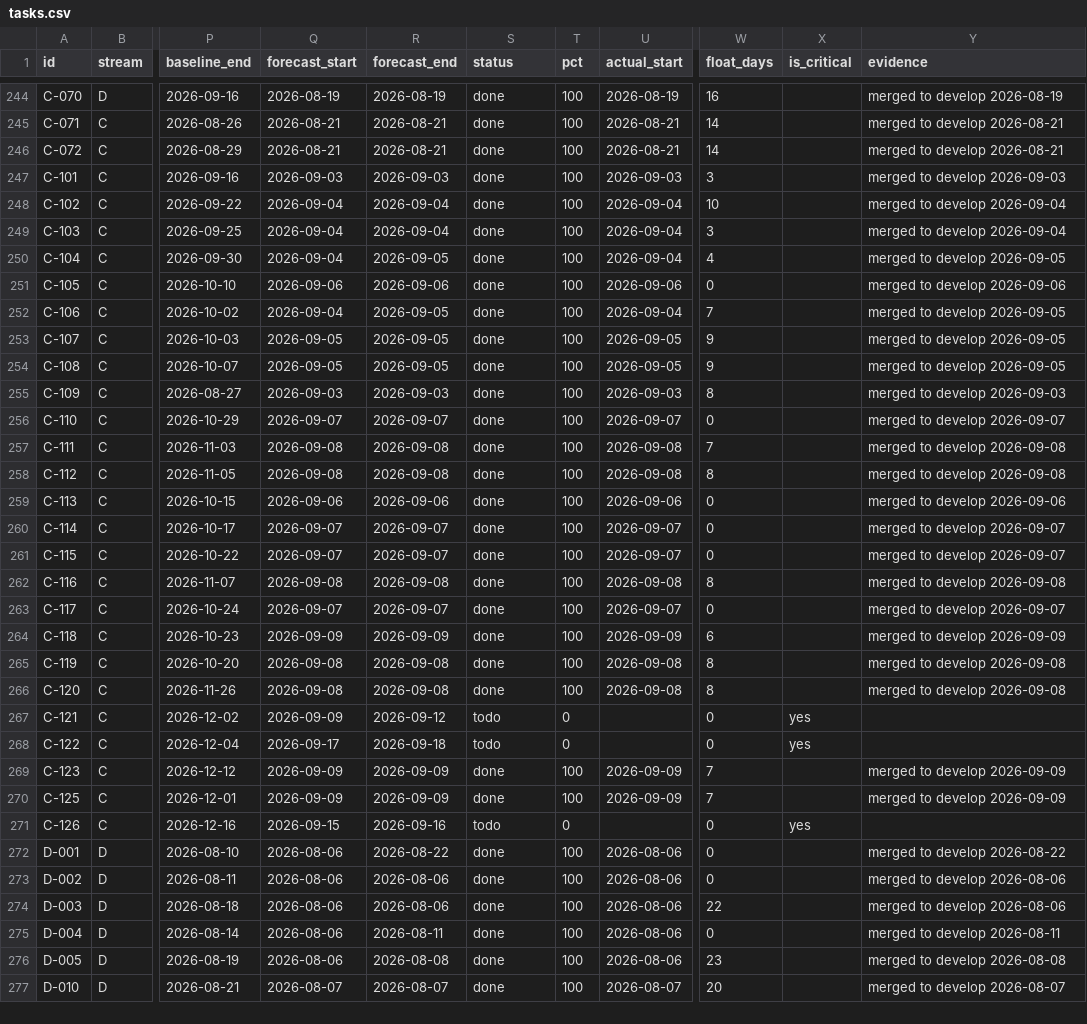
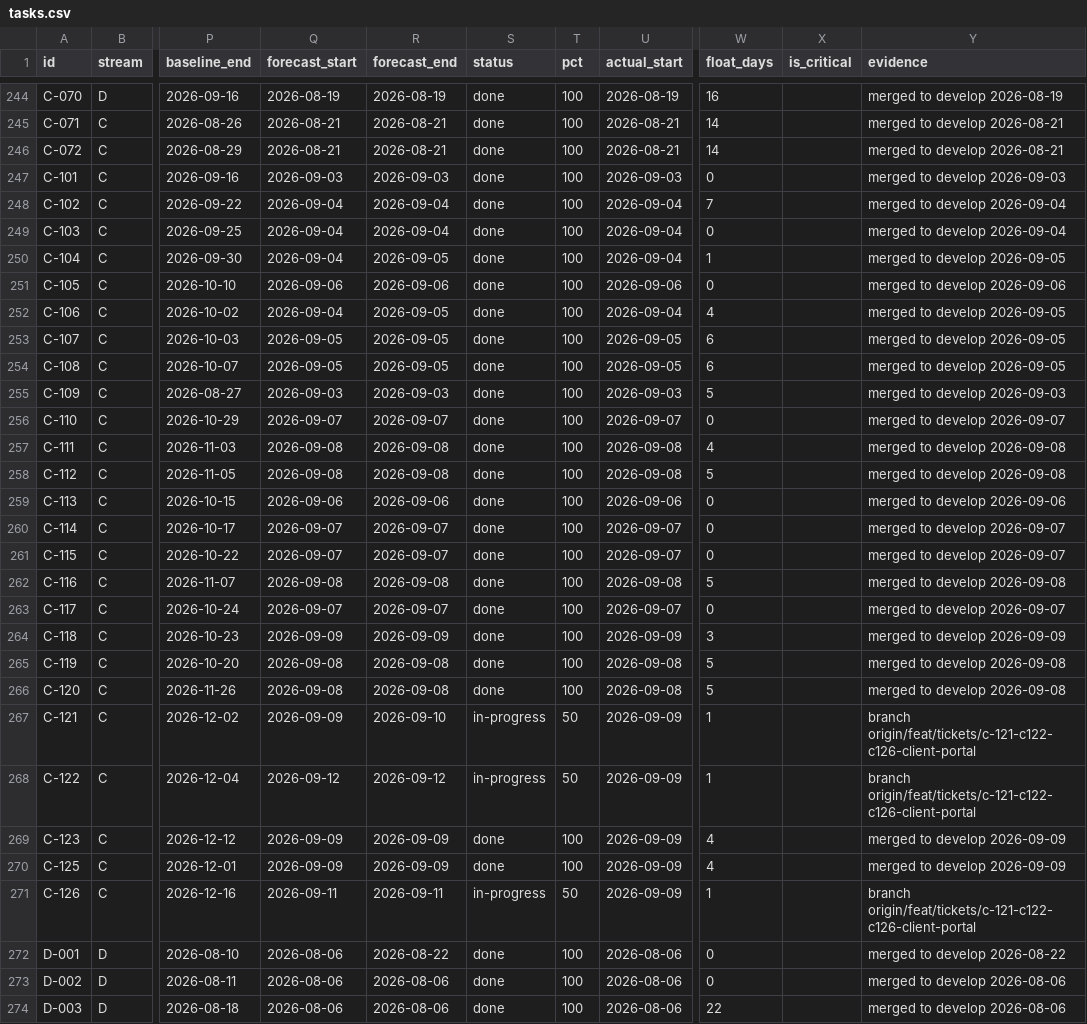
Before and after one commit to debashisedunext/EduTrack, a CSV file: docs/plan/tasks.csv, drawn as a sheet; only a part is shown, gaps mark what is left out; the shorter side is filled out with more unchanged rows; the diff covers the shown part only; the diff names each change by its address in the sheet, - before the commit and + after, or states it on an @@ line.

Commit message:
chore(plan): schedule refresh after push
Regenerated by plan-tracker. Status derived from git.

```diff
--- a/docs/plan/tasks.csv
+++ b/docs/plan/tasks.csv
-W247 (float_days): 3
+W247 (float_days): 0
-W248 (float_days): 10
+W248 (float_days): 7
-W249 (float_days): 3
+W249 (float_days): 0
-W250 (float_days): 4
+W250 (float_days): 1
-W252 (float_days): 7
+W252 (float_days): 4
-W253:W254 (float_days): 9
+W253:W254 (float_days): 6
-W255 (float_days): 8
+W255 (float_days): 5
-W257 (float_days): 7
+W257 (float_days): 4
-W258 (float_days): 8
+W258 (float_days): 5
-W262 (float_days): 8
+W262 (float_days): 5
-W264 (float_days): 6
+W264 (float_days): 3
-W265:W266 (float_days): 8
+W265:W266 (float_days): 5
-R267 (forecast_end): 2026-09-12
+R267 (forecast_end): 2026-09-10
-S267:S268 (status): todo
+S267:S268 (status): in-progress
-T267:T268 (pct): 0
+T267:T268 (pct): 50
-U267:U268 (actual_start): (empty)
+U267:U268 (actual_start): 2026-09-09
-W267:W268 (float_days): 0
+W267:W268 (float_days): 1
-X267:X268 (is_critical): yes
+X267:X268 (is_critical): (empty)
-Y267:Y268 (evidence): (empty)
+Y267:Y268 (evidence): branch origin/feat/tickets/c-121-c122-c126-client-portal
-Q268 (forecast_start): 2026-09-17
+Q268 (forecast_start): 2026-09-12
-R268 (forecast_end): 2026-09-18
+R268 (forecast_end): 2026-09-12
-W269:W270 (float_days): 7
+W269:W270 (float_days): 4
-Q271 (forecast_start): 2026-09-15
+Q271 (forecast_start): 2026-09-11
-R271 (forecast_end): 2026-09-16
+R271 (forecast_end): 2026-09-11
-S271 (status): todo
+S271 (status): in-progress
-T271 (pct): 0
+T271 (pct): 50
-U271 (actual_start): (empty)
+U271 (actual_start): 2026-09-09
-W271 (float_days): 0
+W271 (float_days): 1
-X271 (is_critical): yes
+X271 (is_critical): (empty)
-Y271 (evidence): (empty)
+Y271 (evidence): branch origin/feat/tickets/c-121-c122-c126-client-portal
```
Also changed, not shown: 50 edited cells elsewhere in this file, 3 other files.
